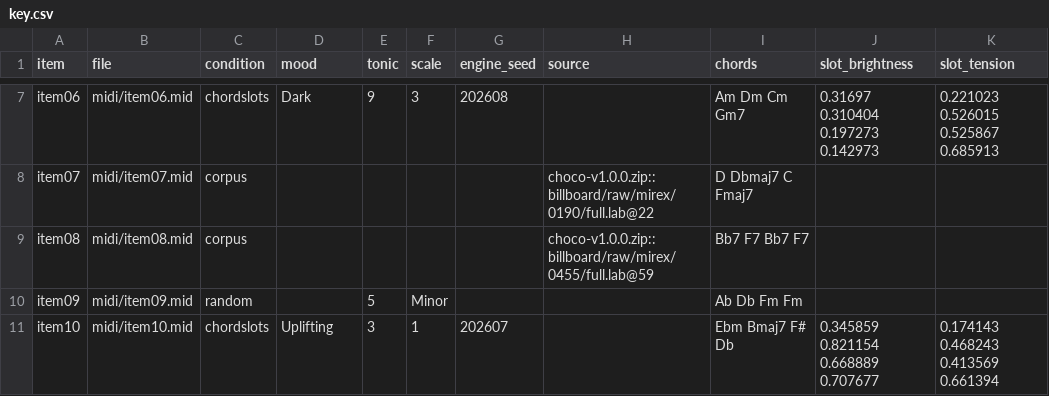
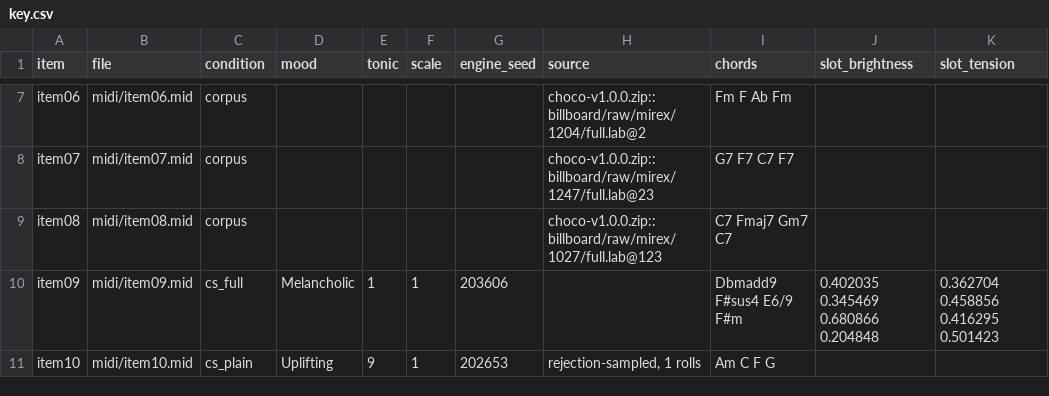
Before and after one commit to lagosproject/chordslots, a CSV file: tools/listening/blindpanel/operator/key.csv, drawn as a sheet; only a part is shown, gaps mark what is left out; the diff covers the shown part only; the diff names each change by its address in the sheet, - before the commit and + after, or states it on an @@ line.

```diff
--- a/tools/listening/blindpanel/operator/key.csv
+++ b/tools/listening/blindpanel/operator/key.csv
-C7 (condition): chordslots
+C7 (condition): corpus
-D7 (mood): Dark
+D7 (mood): (empty)
-E7 (tonic): 9
+E7 (tonic): (empty)
-F7 (scale): 3
+F7 (scale): (empty)
-G7 (engine_seed): 202608
+G7 (engine_seed): (empty)
-H7 (source): (empty)
+H7 (source): choco-v1.0.0.zip::billboard/raw/mirex/1204/full.lab@2
-I7 (chords): Am Dm Cm Gm7
+I7 (chords): Fm F Ab Fm
-J7 (slot_brightness): 0.31697 0.310404 0.197273 0.142973
+J7 (slot_brightness): (empty)
-K7 (slot_tension): 0.221023 0.526015 0.525867 0.685913
+K7 (slot_tension): (empty)
-H8 (source): choco-v1.0.0.zip::billboard/raw/mirex/0190/full.lab@22
+H8 (source): choco-v1.0.0.zip::billboard/raw/mirex/1247/full.lab@23
-I8 (chords): D Dbmaj7 C Fmaj7
+I8 (chords): G7 F7 C7 F7
-H9 (source): choco-v1.0.0.zip::billboard/raw/mirex/0455/full.lab@59
+H9 (source): choco-v1.0.0.zip::billboard/raw/mirex/1027/full.lab@123
-I9 (chords): Bb7 F7 Bb7 F7
+I9 (chords): C7 Fmaj7 Gm7 C7
-C10 (condition): random
+C10 (condition): cs_full
-D10 (mood): (empty)
+D10 (mood): Melancholic
-E10 (tonic): 5
+E10 (tonic): 1
-F10 (scale): Minor
+F10 (scale): 1
-G10 (engine_seed): (empty)
+G10 (engine_seed): 203606
-I10 (chords): Ab Db Fm Fm
+I10 (chords): Dbmadd9 F#sus4 E6/9 F#m
-J10 (slot_brightness): (empty)
+J10 (slot_brightness): 0.402035 0.345469 0.680866 0.204848
-K10 (slot_tension): (empty)
+K10 (slot_tension): 0.362704 0.458856 0.416295 0.501423
-C11 (condition): chordslots
+C11 (condition): cs_plain
-E11 (tonic): 3
+E11 (tonic): 9
-G11 (engine_seed): 202607
+G11 (engine_seed): 202653
-H11 (source): (empty)
+H11 (source): rejection-sampled, 1 rolls
-I11 (chords): Ebm Bmaj7 F# Db
+I11 (chords): Am C F G
-J11 (slot_brightness): 0.345859 0.821154 0.668889 0.707677
+J11 (slot_brightness): (empty)
-K11 (slot_tension): 0.174143 0.468243 0.413569 0.661394
+K11 (slot_tension): (empty)
```
Also changed, not shown: 130 edited cells elsewhere in this file, 53 other files.
